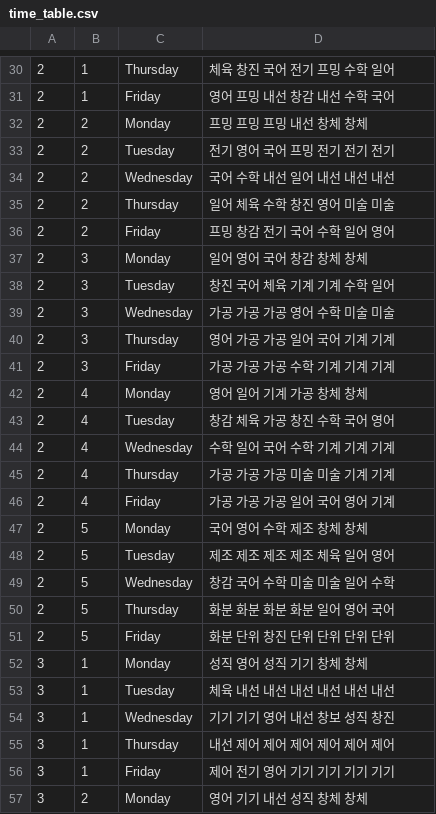
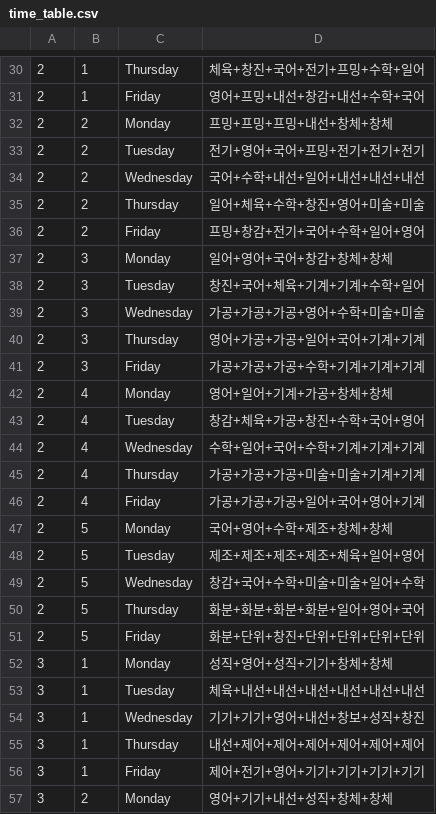
Before and after one commit to kitae0522/DKSH-KAKAO-i, a CSV file: time_table.csv, drawn as a sheet; only a part is shown, gaps mark what is left out; the diff covers the shown part only; the diff names each change by its address in the sheet, - before the commit and + after, or states it on an @@ line.

```diff
--- a/time_table.csv
+++ b/time_table.csv
-D30: 체육 창진 국어 전기 프밍 수학 일어
+D30: 체육+창진+국어+전기+프밍+수학+일어
-D31: 영어 프밍 내선 창감 내선 수학 국어
+D31: 영어+프밍+내선+창감+내선+수학+국어
-D32: 프밍 프밍 프밍 내선 창체 창체
+D32: 프밍+프밍+프밍+내선+창체+창체
-D33: 전기 영어 국어 프밍 전기 전기 전기
+D33: 전기+영어+국어+프밍+전기+전기+전기
-D34: 국어 수학 내선 일어 내선 내선 내선
+D34: 국어+수학+내선+일어+내선+내선+내선
-D35: 일어 체육 수학 창진 영어 미술 미술
+D35: 일어+체육+수학+창진+영어+미술+미술
-D36: 프밍 창감 전기 국어 수학 일어 영어
+D36: 프밍+창감+전기+국어+수학+일어+영어
-D37: 일어 영어 국어 창감 창체 창체
+D37: 일어+영어+국어+창감+창체+창체
-D38: 창진 국어 체육 기계 기계 수학 일어
+D38: 창진+국어+체육+기계+기계+수학+일어
-D39: 가공 가공 가공 영어 수학 미술 미술
+D39: 가공+가공+가공+영어+수학+미술+미술
-D40: 영어 가공 가공 일어 국어 기계 기계
+D40: 영어+가공+가공+일어+국어+기계+기계
-D41: 가공 가공 가공 수학 기계 기계 기계
+D41: 가공+가공+가공+수학+기계+기계+기계
-D42: 영어 일어 기계 가공 창체 창체
+D42: 영어+일어+기계+가공+창체+창체
-D43: 창감 체육 가공 창진 수학 국어 영어
+D43: 창감+체육+가공+창진+수학+국어+영어
-D44: 수학 일어 국어 수학 기계 기계 기계
+D44: 수학+일어+국어+수학+기계+기계+기계
-D45: 가공 가공 가공 미술 미술 기계 기계
+D45: 가공+가공+가공+미술+미술+기계+기계
-D46: 가공 가공 가공 일어 국어 영어 기계
+D46: 가공+가공+가공+일어+국어+영어+기계
-D47: 국어 영어 수학 제조 창체 창체
+D47: 국어+영어+수학+제조+창체+창체
-D48: 제조 제조 제조 제조 체육 일어 영어
+D48: 제조+제조+제조+제조+체육+일어+영어
-D49: 창감 국어 수학 미술 미술 일어 수학
+D49: 창감+국어+수학+미술+미술+일어+수학
-D50: 화분 화분 화분 화분 일어 영어 국어
+D50: 화분+화분+화분+화분+일어+영어+국어
-D51: 화분 단위 창진 단위 단위 단위 단위
+D51: 화분+단위+창진+단위+단위+단위+단위
-D52: 성직 영어 성직 기기 창체 창체
+D52: 성직+영어+성직+기기+창체+창체
-D53: 체육 내선 내선 내선 내선 내선 내선
+D53: 체육+내선+내선+내선+내선+내선+내선
-D54: 기기 기기 영어 내선 창보 성직 창진
+D54: 기기+기기+영어+내선+창보+성직+창진
-D55: 내선 제어 제어 제어 제어 제어 제어
+D55: 내선+제어+제어+제어+제어+제어+제어
-D56: 제어 전기 영어 기기 기기 기기 기기
+D56: 제어+전기+영어+기기+기기+기기+기기
-D57: 영어 기기 내선 성직 창체 창체
+D57: 영어+기기+내선+성직+창체+창체
```
Also changed, not shown: 47 edited cells elsewhere in this file, 1 other file.
